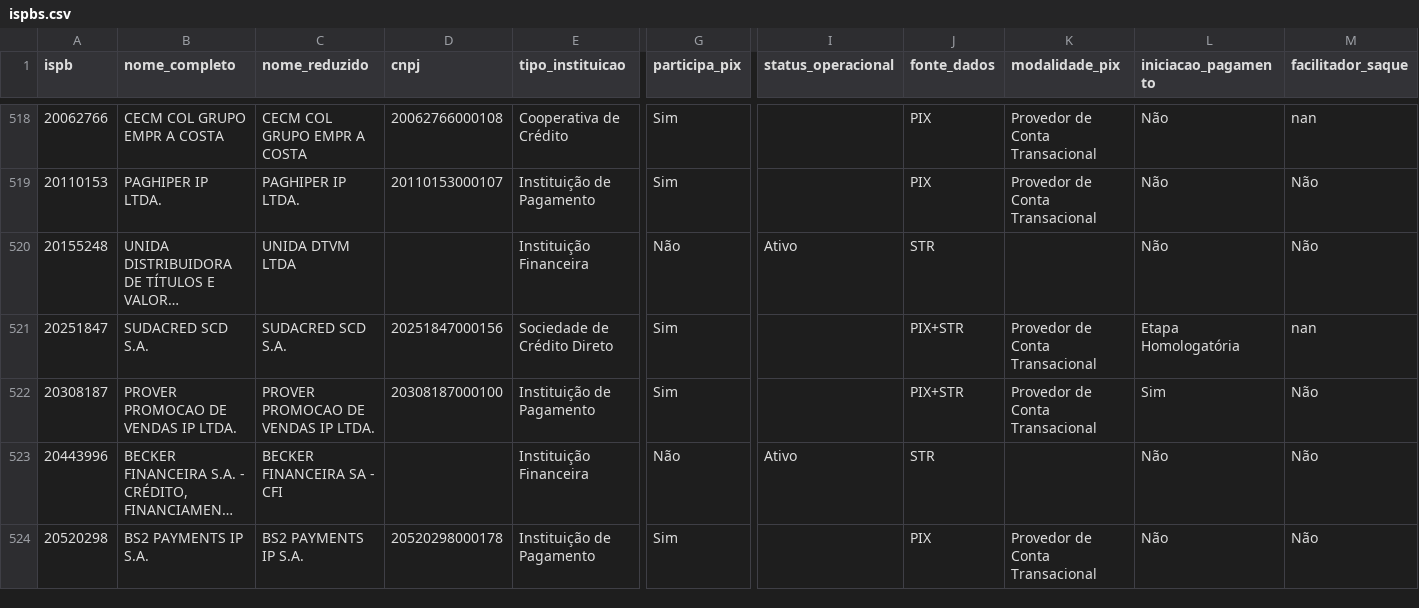
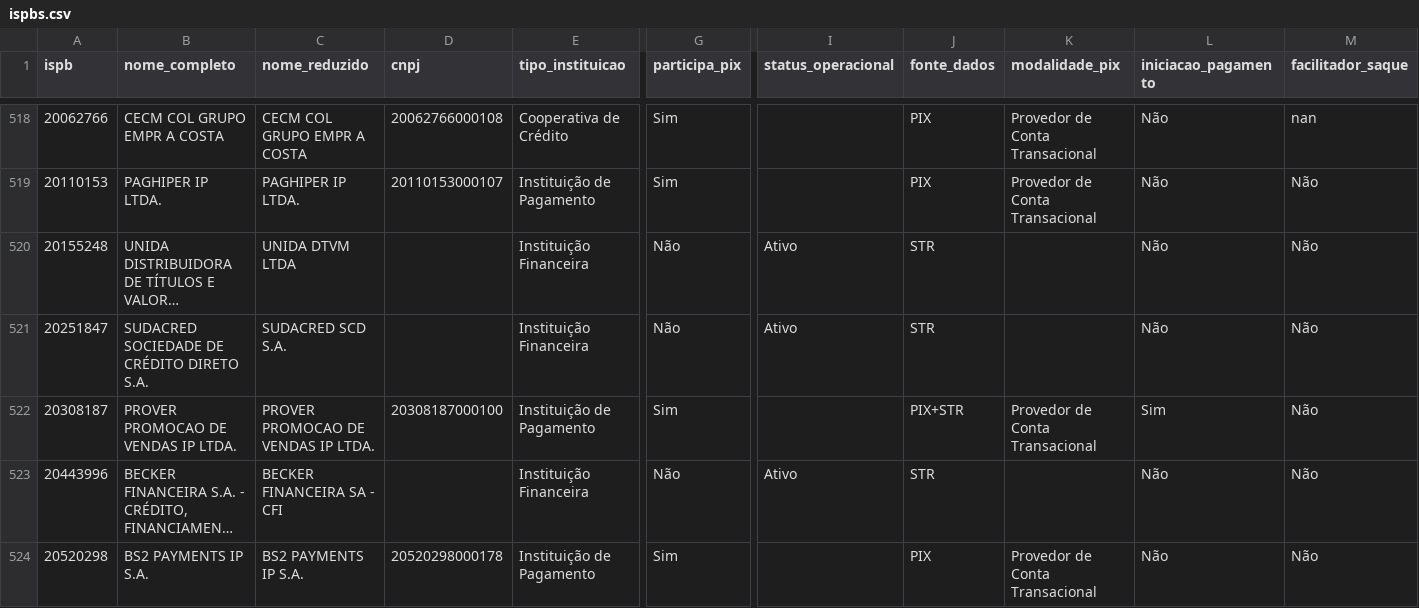
Before and after one commit to antoniopaolillo/brasil-ispb-database, a CSV file: data/ispbs.csv, drawn as a sheet; only a part is shown, gaps mark what is left out; long unchanged cells end in …; the diff covers the shown part only; the diff names each change by its address in the sheet, - before the commit and + after, or states it on an @@ line.

```diff
--- a/data/ispbs.csv
+++ b/data/ispbs.csv
-B521 (nome_completo): SUDACRED SCD S.A.
+B521 (nome_completo): SUDACRED SOCIEDADE DE CRÉDITO DIRETO S.A.
-D521 (cnpj): 20251847000156
+D521 (cnpj): (empty)
-E521 (tipo_instituicao): Sociedade de Crédito Direto
+E521 (tipo_instituicao): Instituição Financeira
-G521 (participa_pix): Sim
+G521 (participa_pix): Não
-I521 (status_operacional): (empty)
+I521 (status_operacional): Ativo
-J521 (fonte_dados): PIX+STR
+J521 (fonte_dados): STR
-K521 (modalidade_pix): Provedor de Conta Transacional
+K521 (modalidade_pix): (empty)
-L521 (iniciacao_pagamento): Etapa Homologatória
+L521 (iniciacao_pagamento): Não
-M521 (facilitador_saque): nan
+M521 (facilitador_saque): Não
```
Also changed, not shown: 1 removed row and 2 edited cells elsewhere in this file, 2 other files.
